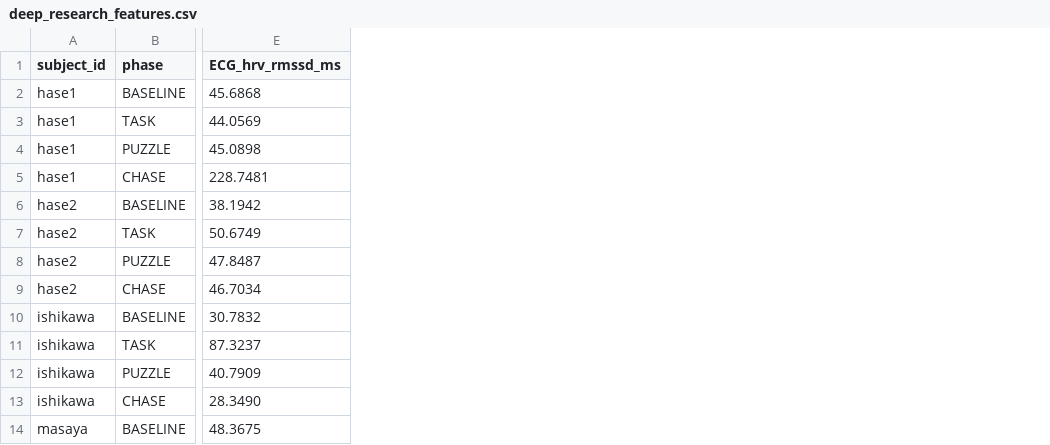
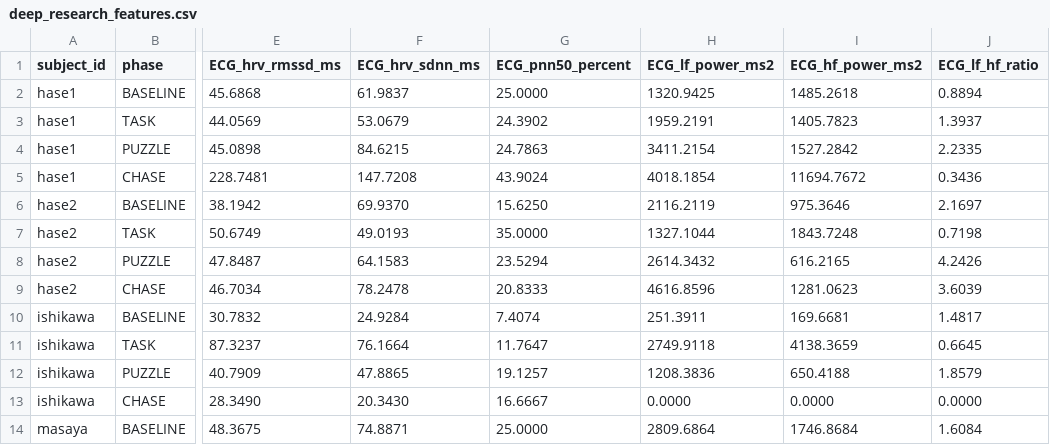
Before and after one commit to hwacho9/thesis, a CSV file: thesis-latex-template-251130/summary/deep_research_features.csv, drawn as a sheet; only a part is shown, gaps mark what is left out; the diff names each change by its address in the sheet, - before the commit and + after, or states it on an @@ line.

```diff
--- a/thesis-latex-template-251130/summary/deep_research_features.csv
+++ b/thesis-latex-template-251130/summary/deep_research_features.csv
+column F (ECG_hrv_sdnn_ms), rows 2-14: 61.9837 | 53.0679 | 84.6215 | 147.7208 | 69.9370 | 49.0193 | 64.1583 | 78.2478 | 24.9284 | 76.1664 | 47.8865 | 20.3430 | 74.8871
+column G (ECG_pnn50_percent), rows 2-14: 25.0000 | 24.3902 | 24.7863 | 43.9024 | 15.6250 | 35.0000 | 23.5294 | 20.8333 | 7.4074 | 11.7647 | 19.1257 | 16.6667 | 25.0000
+column H (ECG_lf_power_ms2), rows 2-14: 1320.9425 | 1959.2191 | 3411.2154 | 4018.1854 | 2116.2119 | 1327.1044 | 2614.3432 | 4616.8596 | 251.3911 | 2749.9118 | 1208.3836 | 0.0000 | 2809.6864
+column I (ECG_hf_power_ms2), rows 2-14: 1485.2618 | 1405.7823 | 1527.2842 | 11694.7672 | 975.3646 | 1843.7248 | 616.2165 | 1281.0623 | 169.6681 | 4138.3659 | 650.4188 | 0.0000 | 1746.8684
+column J (ECG_lf_hf_ratio), rows 2-14: 0.8894 | 1.3937 | 2.2335 | 0.3436 | 2.1697 | 0.7198 | 4.2426 | 3.6039 | 1.4817 | 0.6645 | 1.8579 | 0.0000 | 1.6084
```
Also changed, not shown: thesis-latex-template-251130/summary/phase_comparison_stats.csv, 12 other files.
